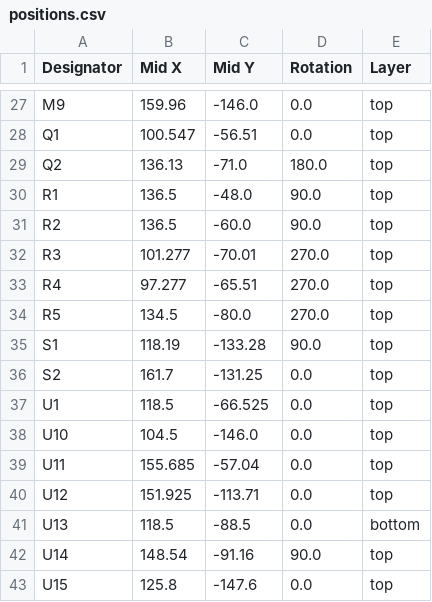
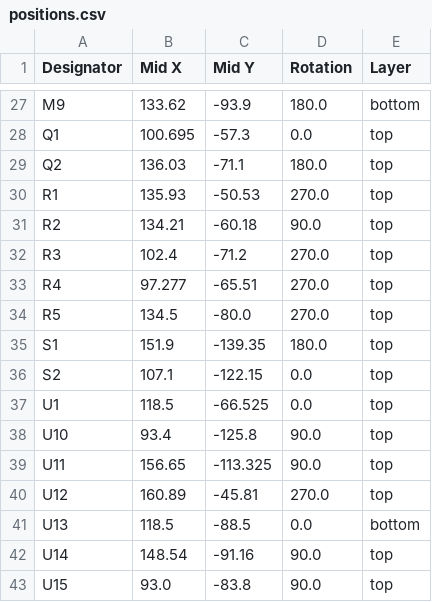
Before and after one commit to techno-robocup/robocup2027-pcb-data, a CSV file: production/positions.csv, drawn as a sheet; only a part is shown, gaps mark what is left out; the diff covers the shown part only; the diff names each change by its address in the sheet, - before the commit and + after, or states it on an @@ line.

```diff
--- a/production/positions.csv
+++ b/production/positions.csv
-B27 (Mid X): 159.96
+B27 (Mid X): 133.62
-C27 (Mid Y): -146.0
+C27 (Mid Y): -93.9
-D27 (Rotation): 0.0
+D27 (Rotation): 180.0
-E27 (Layer): top
+E27 (Layer): bottom
-B28 (Mid X): 100.547
+B28 (Mid X): 100.695
-C28 (Mid Y): -56.51
+C28 (Mid Y): -57.3
-B29 (Mid X): 136.13
+B29 (Mid X): 136.03
-C29 (Mid Y): -71.0
+C29 (Mid Y): -71.1
-B30 (Mid X): 136.5
+B30 (Mid X): 135.93
-C30 (Mid Y): -48.0
+C30 (Mid Y): -50.53
-D30 (Rotation): 90.0
+D30 (Rotation): 270.0
-B31 (Mid X): 136.5
+B31 (Mid X): 134.21
-C31 (Mid Y): -60.0
+C31 (Mid Y): -60.18
-B32 (Mid X): 101.277
+B32 (Mid X): 102.4
-C32 (Mid Y): -70.01
+C32 (Mid Y): -71.2
-B35 (Mid X): 118.19
+B35 (Mid X): 151.9
-C35 (Mid Y): -133.28
+C35 (Mid Y): -139.35
-D35 (Rotation): 90.0
+D35 (Rotation): 180.0
-B36 (Mid X): 161.7
+B36 (Mid X): 107.1
-C36 (Mid Y): -131.25
+C36 (Mid Y): -122.15
-B38 (Mid X): 104.5
+B38 (Mid X): 93.4
-C38 (Mid Y): -146.0
+C38 (Mid Y): -125.8
-D38:D39 (Rotation): 0.0
+D38:D39 (Rotation): 90.0
-B39 (Mid X): 155.685
+B39 (Mid X): 156.65
-C39 (Mid Y): -57.04
+C39 (Mid Y): -113.325
-B40 (Mid X): 151.925
+B40 (Mid X): 160.89
-C40 (Mid Y): -113.71
+C40 (Mid Y): -45.81
-D40 (Rotation): 0.0
+D40 (Rotation): 270.0
-B43 (Mid X): 125.8
+B43 (Mid X): 93.0
-C43 (Mid Y): -147.6
+C43 (Mid Y): -83.8
-D43 (Rotation): 0.0
+D43 (Rotation): 90.0
```
Also changed, not shown: 53 edited cells elsewhere in this file, 2 other files.
